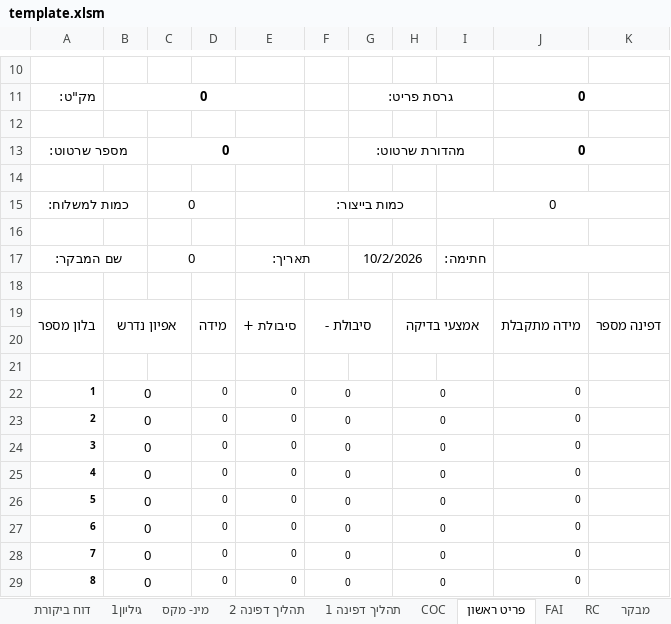
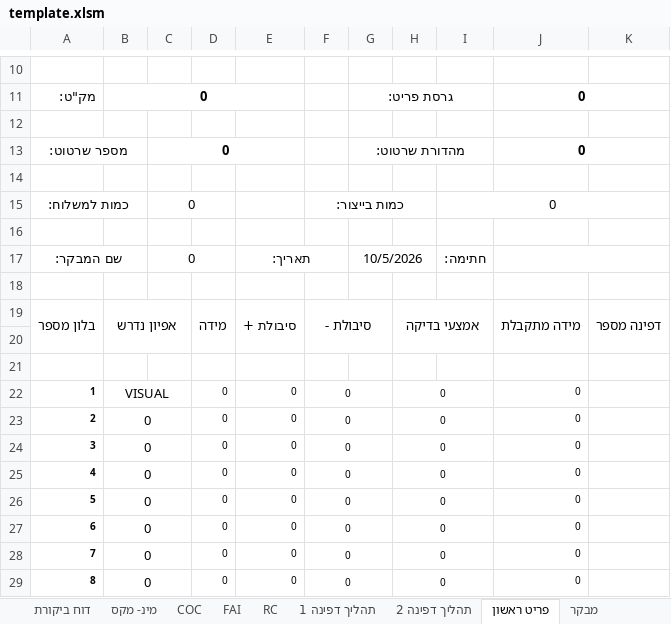
Before and after one commit to royavidan/PdfEditor, an Excel workbook: template.xlsm, sheet פריט ראשון, drawn as a sheet; only a part is shown, gaps mark what is left out; values as stored, in another font and other column widths than the file's, no borders; conditional formats not drawn; the diff names each change by its address in the sheet, - before the commit and + after, or states it on an @@ line.

```diff
--- a/template.xlsm (sheet פריט ראשון)
+++ b/template.xlsm (sheet פריט ראשון)
@@ sheet tab order changed: דוח ביקורת | מינ- מקס | COC | FAI | RC | תהליך דפינה 1 | תהליך דפינה 2 | פריט ראשון | מבקר @@
-G17: 10/2/2026
+G17: 10/5/2026
-B22: 0
+B22: VISUAL
```
Also changed, not shown: sheet מינ- מקס, sheet תהליך דפינה 2, sheet תהליך דפינה 1, sheet דוח ביקורת, sheet מבקר, sheet ספקים ותהליכים, 5 more sheets, other sheet tabs, formulas that keep their value, charts or pictures.
